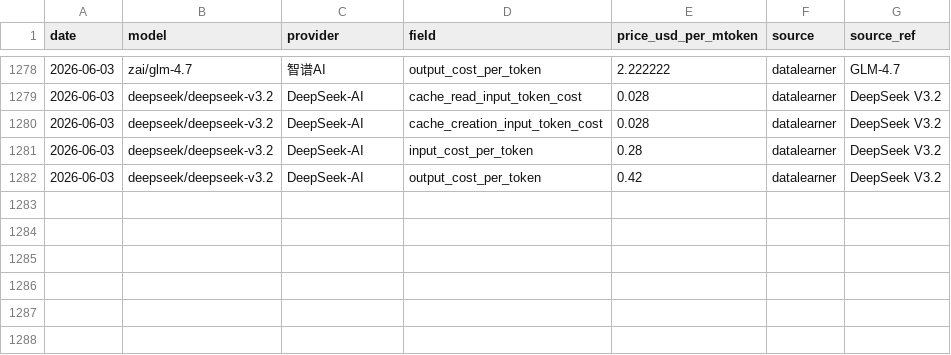
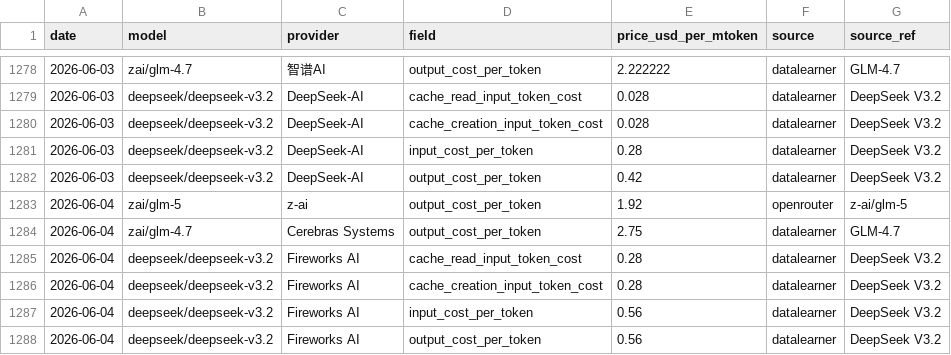
Before and after one commit to cherielilili/llm-pricing-tracker, a CSV file: data/history.csv, drawn as a sheet; only a part is shown, gaps mark what is left out; the diff names each change by its address in the sheet, - before the commit and + after, or states it on an @@ line.

```diff
--- a/data/history.csv
+++ b/data/history.csv
+row 1283: 2026-06-04 | zai/glm-5 | z-ai | output_cost_per_token | 1.92 | openrouter | z-ai/glm-5
+row 1284: 2026-06-04 | zai/glm-4.7 | Cerebras Systems | output_cost_per_token | 2.75 | datalearner | GLM-4.7
+row 1285: 2026-06-04 | deepseek/deepseek-v3.2 | Fireworks AI | cache_read_input_token_cost | 0.28 | datalearner | DeepSeek V3.2
+row 1286: 2026-06-04 | deepseek/deepseek-v3.2 | Fireworks AI | cache_creation_input_token_cost | 0.28 | datalearner | DeepSeek V3.2
+row 1287: 2026-06-04 | deepseek/deepseek-v3.2 | Fireworks AI | input_cost_per_token | 0.56 | datalearner | DeepSeek V3.2
+row 1288: 2026-06-04 | deepseek/deepseek-v3.2 | Fireworks AI | output_cost_per_token | 0.56 | datalearner | DeepSeek V3.2
```
Also changed, not shown: 1 other file.
